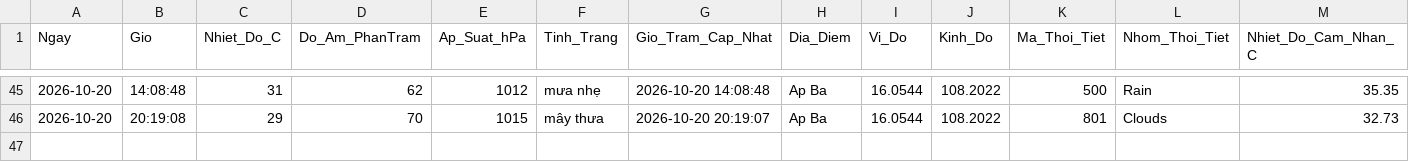
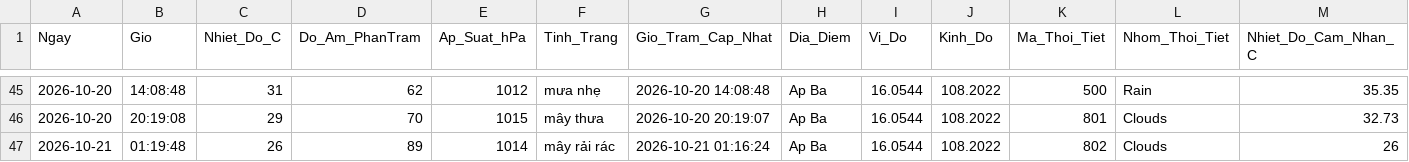
Before and after one commit to Ba-Phu06/ThoiTiet, a CSV file: Database_ThoiTiet.csv, drawn as a sheet; only a part is shown, gaps mark what is left out; rows hold the shown columns only; the diff names each change by its address in the sheet, - before the commit and + after, or states it on an @@ line.

```diff
--- a/Database_ThoiTiet.csv
+++ b/Database_ThoiTiet.csv
+row 47: 2026-10-21 | 01:19:48 | 26 | 89 | 1014 | mây rải rác | 2026-10-21 01:16:24 | Ap Ba | 16.0544 | 108.2022 | 802 | Clouds | 26
```
